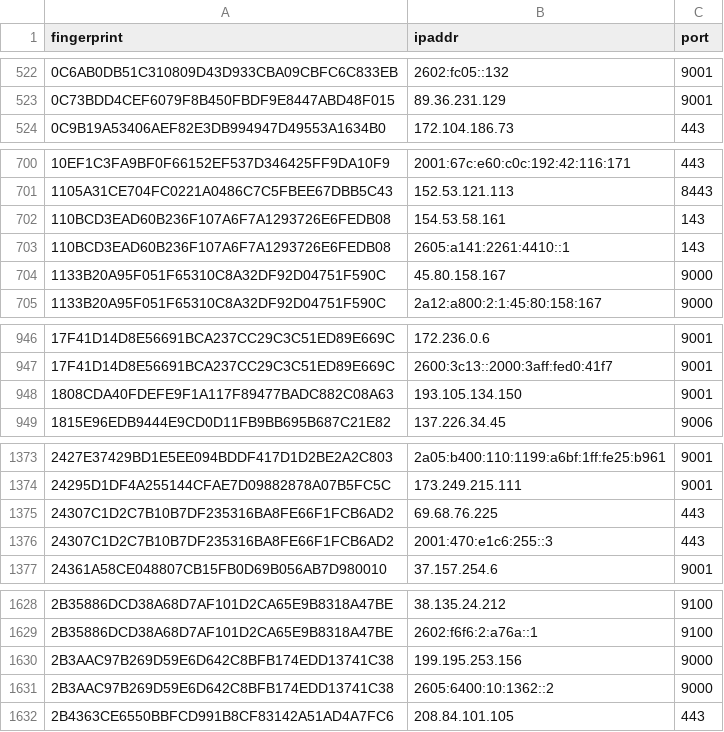
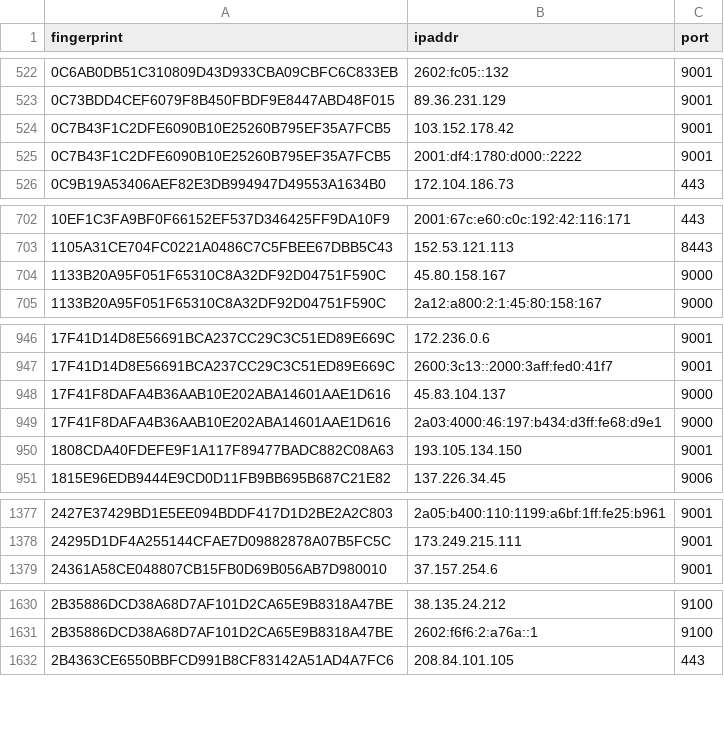
Before and after one commit to sec-js/tor-nodes, a CSV file: latest.guards.csv, drawn as a sheet; only a part is shown, gaps mark what is left out; removed rows and columns are numbered as before the commit, all else as after; the diff covers the shown part only; the diff names each change by its address in the sheet, - before the commit and + after, or states it on an @@ line.

```diff
--- a/latest.guards.csv
+++ b/latest.guards.csv
+row 524: 0C7B43F1C2DFE6090B10E25260B795EF35A7FCB5 | 103.152.178.42 | 9001
+row 525: 0C7B43F1C2DFE6090B10E25260B795EF35A7FCB5 | 2001:df4:1780:d000::2222 | 9001
-row 702: 110BCD3EAD60B236F107A6F7A1293726E6FEDB08 | 154.53.58.161 | 143
-row 703: 110BCD3EAD60B236F107A6F7A1293726E6FEDB08 | 2605:a141:2261:4410::1 | 143
+row 948: 17F41F8DAFA4B36AAB10E202ABA14601AAE1D616 | 45.83.104.137 | 9000
+row 949: 17F41F8DAFA4B36AAB10E202ABA14601AAE1D616 | 2a03:4000:46:197:b434:d3ff:fe68:d9e1 | 9000
-row 1375: 24307C1D2C7B10B7DF235316BA8FE66F1FCB6AD2 | 69.68.76.225 | 443
-row 1376: 24307C1D2C7B10B7DF235316BA8FE66F1FCB6AD2 | 2001:470:e1c6:255::3 | 443
-row 1630: 2B3AAC97B269D59E6D642C8BFB174EDD13741C38 | 199.195.253.156 | 9000
-row 1631: 2B3AAC97B269D59E6D642C8BFB174EDD13741C38 | 2605:6400:10:1362::2 | 9000
```
Also changed, not shown: 17 added rows and 21 removed rows elsewhere in this file, latest.all.csv, latest.exits.csv.
